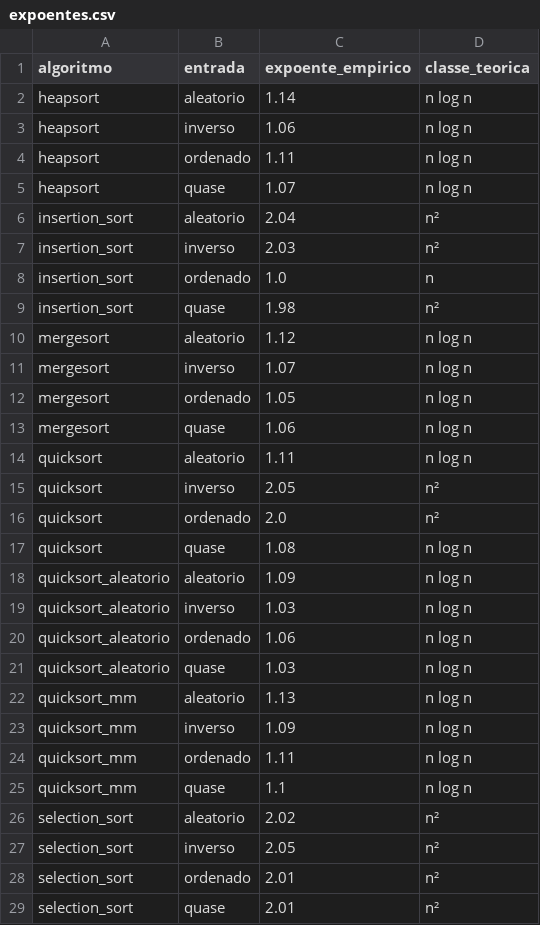
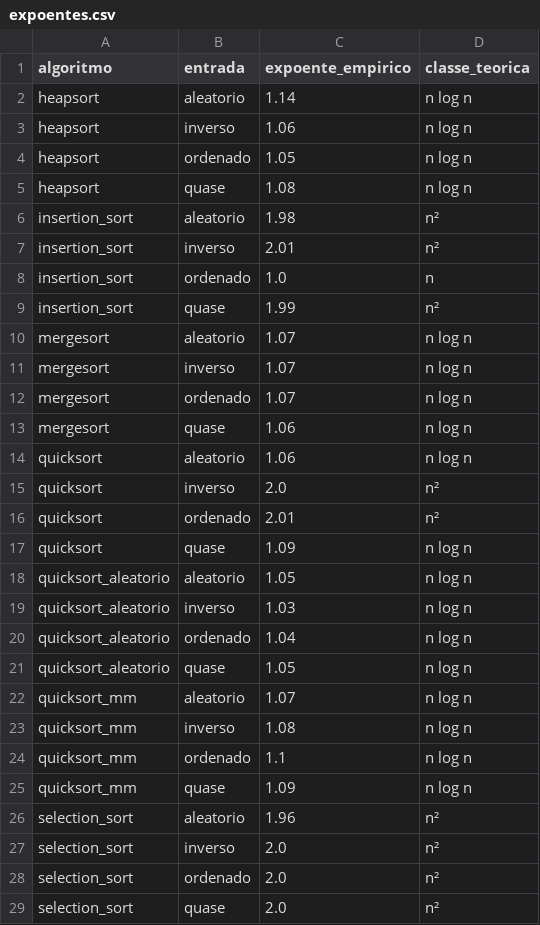
Before and after one commit to tommy6z/ordenacao-empirica, a CSV file: resultados/expoentes.csv, drawn as a sheet.

```diff
--- a/resultados/expoentes.csv
+++ b/resultados/expoentes.csv
@@ -3,27 +3,27 @@ heapsort,aleatorio,1.14,n log n
 heapsort,inverso,1.06,n log n
-heapsort,ordenado,1.11,n log n
-heapsort,quase,1.07,n log n
-insertion_sort,aleatorio,2.04,n²
-insertion_sort,inverso,2.03,n²
+heapsort,ordenado,1.05,n log n
+heapsort,quase,1.08,n log n
+insertion_sort,aleatorio,1.98,n²
+insertion_sort,inverso,2.01,n²
 insertion_sort,ordenado,1.0,n
-insertion_sort,quase,1.98,n²
-mergesort,aleatorio,1.12,n log n
+insertion_sort,quase,1.99,n²
+mergesort,aleatorio,1.07,n log n
 mergesort,inverso,1.07,n log n
-mergesort,ordenado,1.05,n log n
+mergesort,ordenado,1.07,n log n
 mergesort,quase,1.06,n log n
-quicksort,aleatorio,1.11,n log n
-quicksort,inverso,2.05,n²
-quicksort,ordenado,2.0,n²
-quicksort,quase,1.08,n log n
-quicksort_aleatorio,aleatorio,1.09,n log n
+quicksort,aleatorio,1.06,n log n
+quicksort,inverso,2.0,n²
+quicksort,ordenado,2.01,n²
+quicksort,quase,1.09,n log n
+quicksort_aleatorio,aleatorio,1.05,n log n
 quicksort_aleatorio,inverso,1.03,n log n
-quicksort_aleatorio,ordenado,1.06,n log n
-quicksort_aleatorio,quase,1.03,n log n
-quicksort_mm,aleatorio,1.13,n log n
-quicksort_mm,inverso,1.09,n log n
-quicksort_mm,ordenado,1.11,n log n
-quicksort_mm,quase,1.1,n log n
-selection_sort,aleatorio,2.02,n²
-selection_sort,inverso,2.05,n²
-selection_sort,ordenado,2.01,n²
-selection_sort,quase,2.01,n²
+quicksort_aleatorio,ordenado,1.04,n log n
+quicksort_aleatorio,quase,1.05,n log n
+quicksort_mm,aleatorio,1.07,n log n
+quicksort_mm,inverso,1.08,n log n
+quicksort_mm,ordenado,1.1,n log n
+quicksort_mm,quase,1.09,n log n
+selection_sort,aleatorio,1.96,n²
+selection_sort,inverso,2.0,n²
+selection_sort,ordenado,2.0,n²
+selection_sort,quase,2.0,n²
```
Also changed, not shown: resultados/resumo_comparacoes.csv, resultados/resumo_movimentos.csv, 16 other files.
